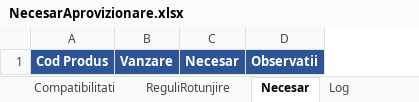
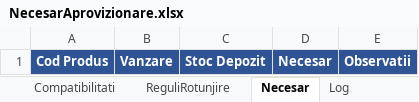
Before and after one commit to AlexPlamadiala/NecesarCehia, an Excel workbook: NecesarAprovizionare.xlsx, sheet Necesar, drawn as a sheet; values as stored, in another font and other column widths than the file's, no borders; the diff names each change by its address in the sheet, - before the commit and + after, or states it on an @@ line.

```diff
--- a/NecesarAprovizionare.xlsx (sheet Necesar)
+++ b/NecesarAprovizionare.xlsx (sheet Necesar)
+column C, row 1: Stoc Depozit
```
Also changed, not shown: sabloane/Sablon_StocDepozit.xlsx, sabloane/Sablon_VanzariMagazin.xlsx, 2 other files.
